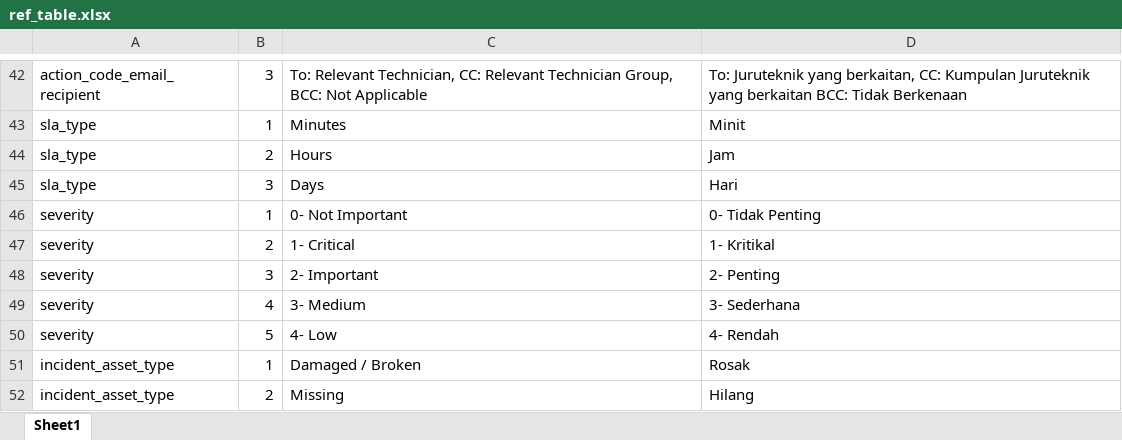
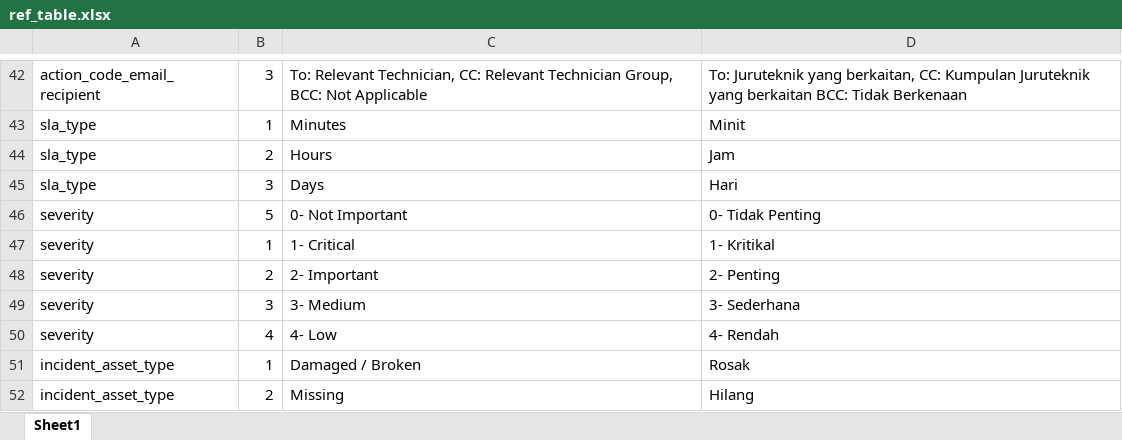
Before and after one commit to ahmadnajmi/niise_helpdesk_be, an Excel workbook: database/seeders/excel/ref_table.xlsx, sheet Sheet1, drawn as a sheet; only a part is shown, gaps mark what is left out; values as stored, in another font and other column widths than the file's, no borders; the diff names each change by its address in the sheet, - before the commit and + after, or states it on an @@ line.

```diff
--- a/database/seeders/excel/ref_table.xlsx (sheet Sheet1)
+++ b/database/seeders/excel/ref_table.xlsx (sheet Sheet1)
-B46: 1
+B46: 5
-B47: 2
+B47: 1
-B48: 3
+B48: 2
-B49: 4
+B49: 3
-B50: 5
+B50: 4
```
Also changed, not shown: 2 other files.
